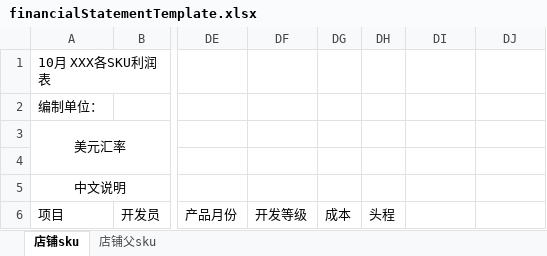
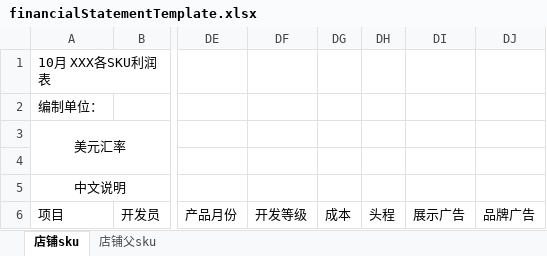
Before and after one commit to skywhitebai/ddt, an Excel workbook: src/main/resources/template/finance/financialStatementTemplate.xlsx, sheet 店铺sku, drawn as a sheet; only a part is shown, gaps mark what is left out; values as stored, in another font and other column widths than the file's, no borders; the diff names each change by its address in the sheet, - before the commit and + after, or states it on an @@ line.

```diff
--- a/src/main/resources/template/finance/financialStatementTemplate.xlsx (sheet 店铺sku)
+++ b/src/main/resources/template/finance/financialStatementTemplate.xlsx (sheet 店铺sku)
-DI6: (empty)
+DI6: 展示广告
-DJ6: (empty)
+DJ6: 品牌广告
```
Also changed, not shown: 23 other files.
